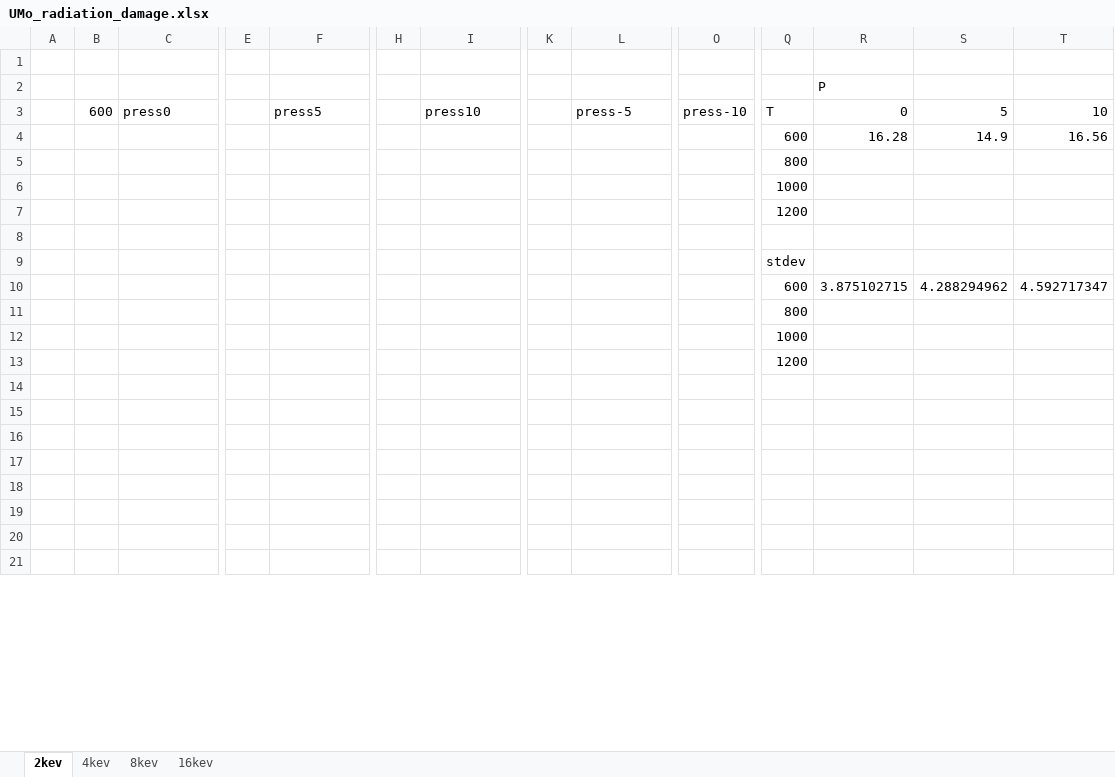
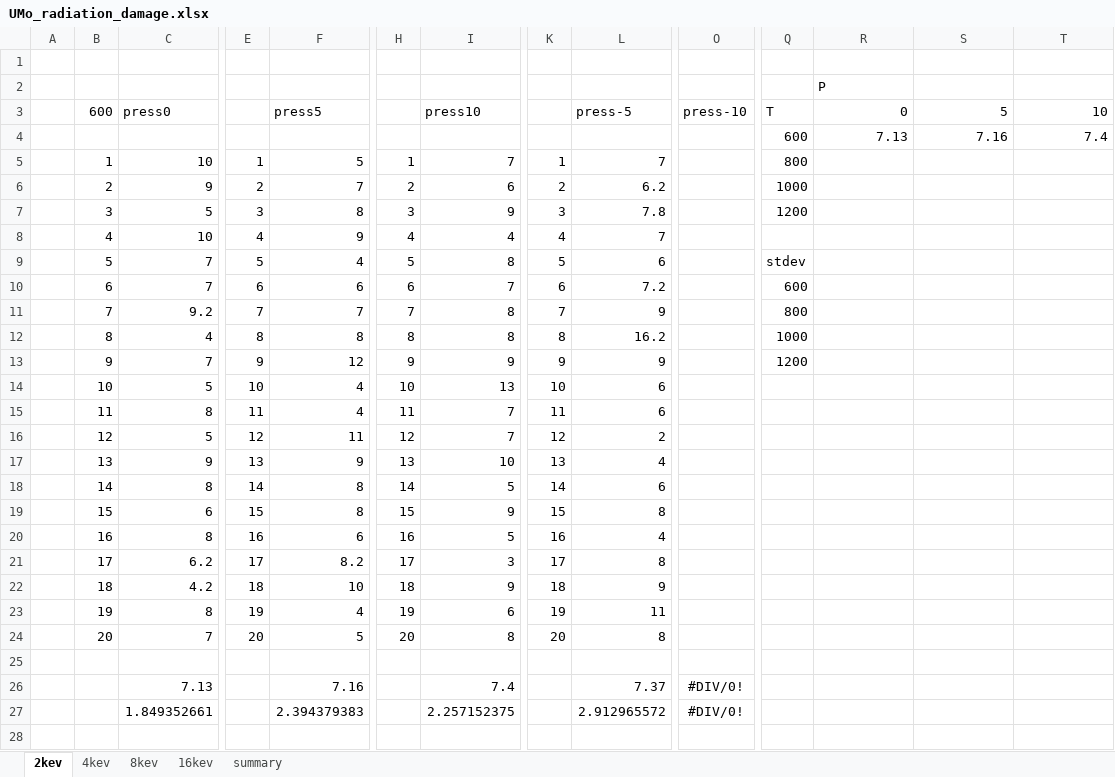
Before and after one commit to benbeeler/spreadsheets, an Excel workbook: USHPRR/UMo_radiation_damage.xlsx, sheet 2kev, drawn as a sheet; only a part is shown, gaps mark what is left out; the shorter side is filled out with more unchanged rows; values as stored, in another font and other column widths than the file's, no borders; removed rows and columns are numbered as before the commit, all else as after; rows hold the shown columns only; the diff covers the shown part only; the diff names each change by its address in the sheet, - before the commit and + after, or states it on an @@ line.

```diff
--- a/USHPRR/UMo_radiation_damage.xlsx (sheet 2kev)
+++ b/USHPRR/UMo_radiation_damage.xlsx (sheet 2kev)
+sheet tab: summary
-row 4:  |  |  |  |  |  |  |  |  |  | 600 | 16.28 | 14.9 | 16.56
-row 5:  |  |  |  |  |  |  |  |  |  | 800
-row 6:  |  |  |  |  |  |  |  |  |  | 1000
-row 7:  |  |  |  |  |  |  |  |  |  | 1200
+row 4:  |  |  |  |  |  |  |  |  |  | 600 | 7.13 | 7.16 | 7.4
+row 5:  | 1 | 10 | 1 | 5 | 1 | 7 | 1 | 7 |  | 800
+row 6:  | 2 | 9 | 2 | 7 | 2 | 6 | 2 | 6.2 |  | 1000
+row 7:  | 3 | 5 | 3 | 8 | 3 | 9 | 3 | 7.8 |  | 1200
+row 8:  | 4 | 10 | 4 | 9 | 4 | 4 | 4 | 7
+row 9:  | 5 | 7 | 5 | 4 | 5 | 8 | 5 | 6 |  | stdev
+row 10:  | 6 | 7 | 6 | 6 | 6 | 7 | 6 | 7.2 |  | 600
+row 11:  | 7 | 9.2 | 7 | 7 | 7 | 8 | 7 | 9 |  | 800
+row 12:  | 8 | 4 | 8 | 8 | 8 | 8 | 8 | 16.2 |  | 1000
+row 13:  | 9 | 7 | 9 | 12 | 9 | 9 | 9 | 9 |  | 1200
+row 14:  | 10 | 5 | 10 | 4 | 10 | 13 | 10 | 6
+row 15:  | 11 | 8 | 11 | 4 | 11 | 7 | 11 | 6
+row 16:  | 12 | 5 | 12 | 11 | 12 | 7 | 12 | 2
+row 17:  | 13 | 9 | 13 | 9 | 13 | 10 | 13 | 4
+row 18:  | 14 | 8 | 14 | 8 | 14 | 5 | 14 | 6
+row 19:  | 15 | 6 | 15 | 8 | 15 | 9 | 15 | 8
+row 20:  | 16 | 8 | 16 | 6 | 16 | 5 | 16 | 4
+row 21:  | 17 | 6.2 | 17 | 8.2 | 17 | 3 | 17 | 8
+row 22:  | 18 | 4.2 | 18 | 10 | 18 | 9 | 18 | 9
+row 23:  | 19 | 8 | 19 | 4 | 19 | 6 | 19 | 11
+row 24:  | 20 | 7 | 20 | 5 | 20 | 8 | 20 | 8
-row 9:  |  |  |  |  |  |  |  |  |  | stdev
-row 10:  |  |  |  |  |  |  |  |  |  | 600 | 3.875102715 | 4.288294962 | 4.592717347
-row 11:  |  |  |  |  |  |  |  |  |  | 800
-row 12:  |  |  |  |  |  |  |  |  |  | 1000
-row 13:  |  |  |  |  |  |  |  |  |  | 1200
+row 26:  |  | 7.13 |  | 7.16 |  | 7.4 |  | 7.37 | #DIV/0!
+row 27:  |  | 1.849352661 |  | 2.394379383 |  | 2.257152375 |  | 2.912965572 | #DIV/0!
```
Also changed, not shown: 64 added rows and 3 edited cells elsewhere in this sheet, sheet 16kev, sheet 4kev, sheet 8kev, charts or pictures, USHPRR/al_poly_grain_info.xlsx, USHPRR/umo_rad_dam_Edecay.xlsx, 1 other file.
